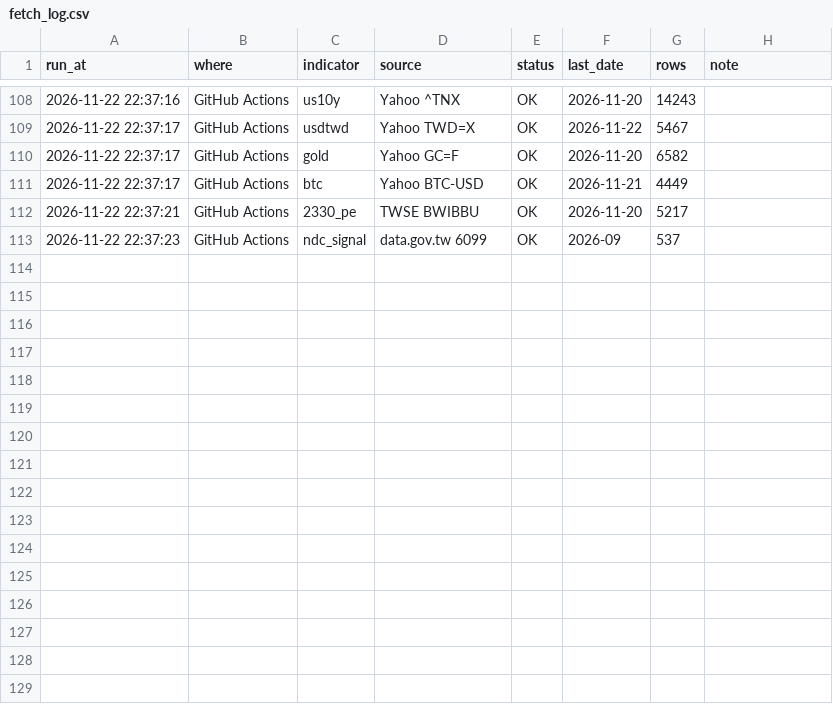
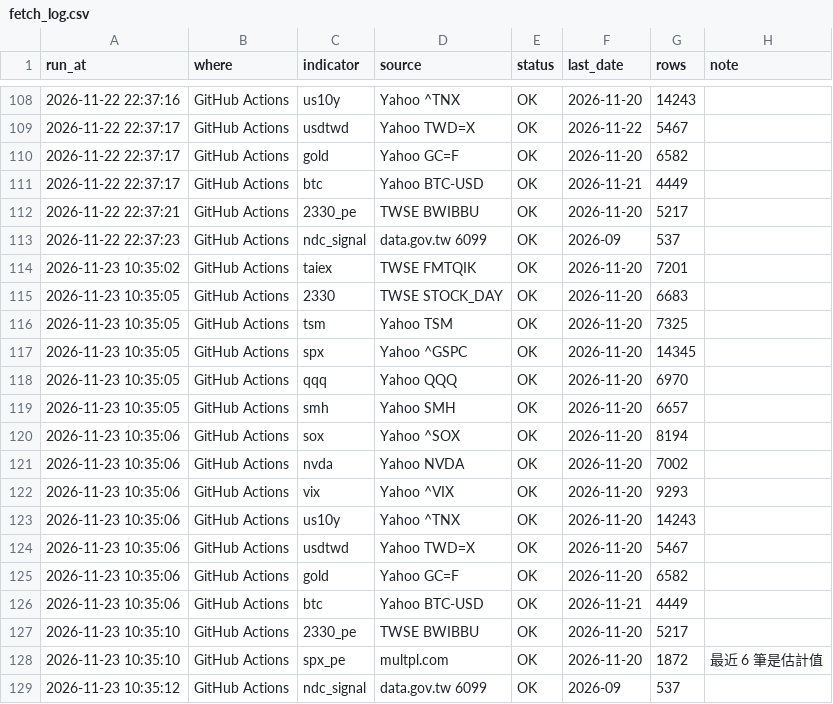
Before and after one commit to Robert3h/market_weather, a CSV file: data/fetch_log.csv, drawn as a sheet; only a part is shown, gaps mark what is left out; the diff names each change by its address in the sheet, - before the commit and + after, or states it on an @@ line.

```diff
--- a/data/fetch_log.csv
+++ b/data/fetch_log.csv
+row 114: 2026-11-23 10:35:02 | GitHub Actions | taiex | TWSE FMTQIK | OK | 2026-11-20 | 7201
+row 115: 2026-11-23 10:35:05 | GitHub Actions | 2330 | TWSE STOCK_DAY | OK | 2026-11-20 | 6683
+row 116: 2026-11-23 10:35:05 | GitHub Actions | tsm | Yahoo TSM | OK | 2026-11-20 | 7325
+row 117: 2026-11-23 10:35:05 | GitHub Actions | spx | Yahoo ^GSPC | OK | 2026-11-20 | 14345
+row 118: 2026-11-23 10:35:05 | GitHub Actions | qqq | Yahoo QQQ | OK | 2026-11-20 | 6970
+row 119: 2026-11-23 10:35:05 | GitHub Actions | smh | Yahoo SMH | OK | 2026-11-20 | 6657
+row 120: 2026-11-23 10:35:06 | GitHub Actions | sox | Yahoo ^SOX | OK | 2026-11-20 | 8194
+row 121: 2026-11-23 10:35:06 | GitHub Actions | nvda | Yahoo NVDA | OK | 2026-11-20 | 7002
+row 122: 2026-11-23 10:35:06 | GitHub Actions | vix | Yahoo ^VIX | OK | 2026-11-20 | 9293
+row 123: 2026-11-23 10:35:06 | GitHub Actions | us10y | Yahoo ^TNX | OK | 2026-11-20 | 14243
+row 124: 2026-11-23 10:35:06 | GitHub Actions | usdtwd | Yahoo TWD=X | OK | 2026-11-20 | 5467
+row 125: 2026-11-23 10:35:06 | GitHub Actions | gold | Yahoo GC=F | OK | 2026-11-20 | 6582
+row 126: 2026-11-23 10:35:06 | GitHub Actions | btc | Yahoo BTC-USD | OK | 2026-11-21 | 4449
+row 127: 2026-11-23 10:35:10 | GitHub Actions | 2330_pe | TWSE BWIBBU | OK | 2026-11-20 | 5217
+row 128: 2026-11-23 10:35:10 | GitHub Actions | spx_pe | multpl.com | OK | 2026-11-20 | 1872 | 最近 6 筆是估計值
+row 129: 2026-11-23 10:35:12 | GitHub Actions | ndc_signal | data.gov.tw 6099 | OK | 2026-09 | 537
```
Also changed, not shown: 2 other files.
